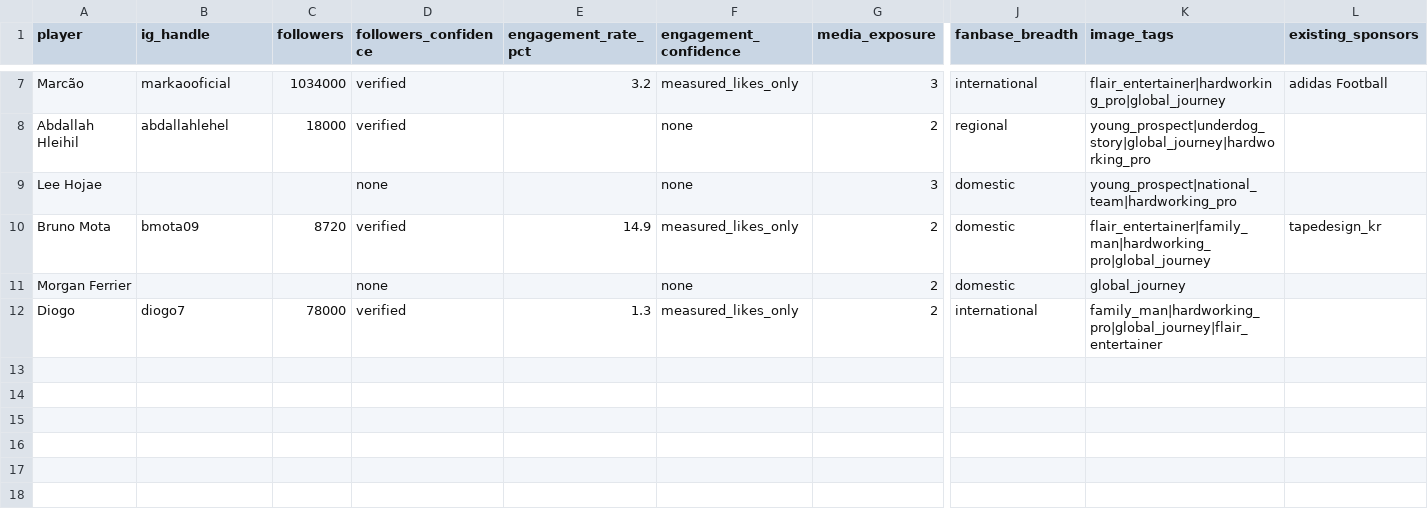
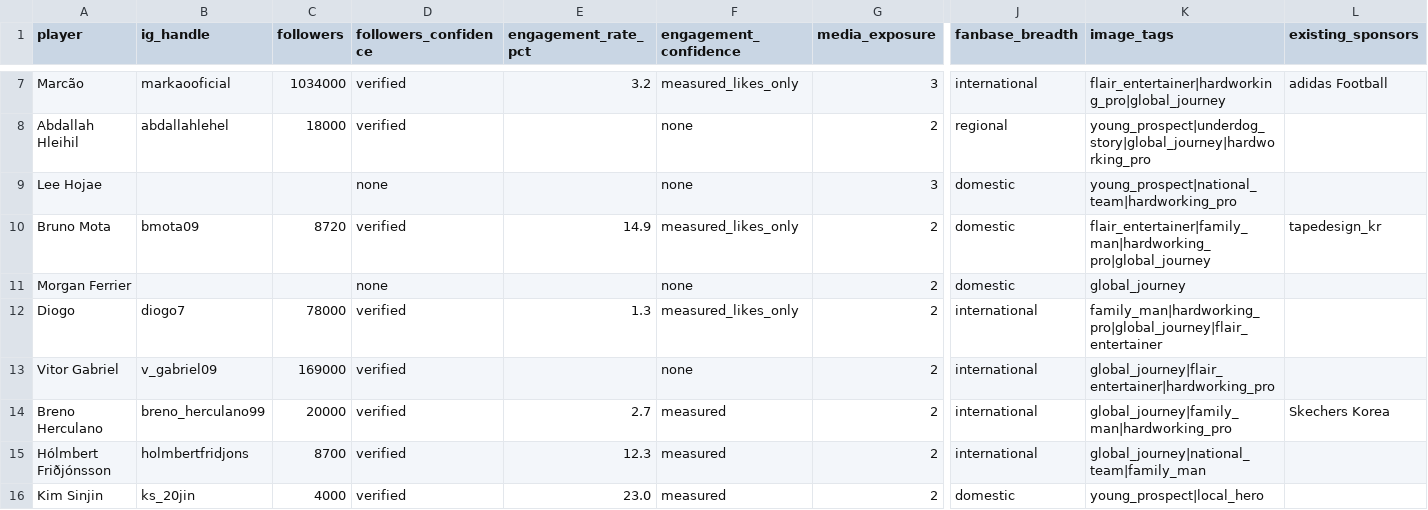
Before and after one commit to maeng01/kleague-scouting-dashboard, a CSV file: data/brand_fit_pilot.csv, drawn as a sheet; only a part is shown, gaps mark what is left out; rows hold the shown columns only; the diff names each change by its address in the sheet, - before the commit and + after, or states it on an @@ line.

```diff
--- a/data/brand_fit_pilot.csv
+++ b/data/brand_fit_pilot.csv
+row 13: Vitor Gabriel | v_gabriel09 | 169000 | verified |  | none | 2 | international | global_journey|flair_entertainer|hardworking_pro
+row 14: Breno Herculano | breno_herculano99 | 20000 | verified | 2.7 | measured | 2 | international | global_journey|family_man|hardworking_pro | Skechers Korea
+row 15: Hólmbert Friðjónsson | holmbertfridjons | 8700 | verified | 12.3 | measured | 2 | international | global_journey|national_team|family_man
+row 16: Kim Sinjin | ks_20jin | 4000 | verified | 23.0 | measured | 2 | domestic | young_prospect|local_hero
```
Also changed, not shown: 4 other files.
